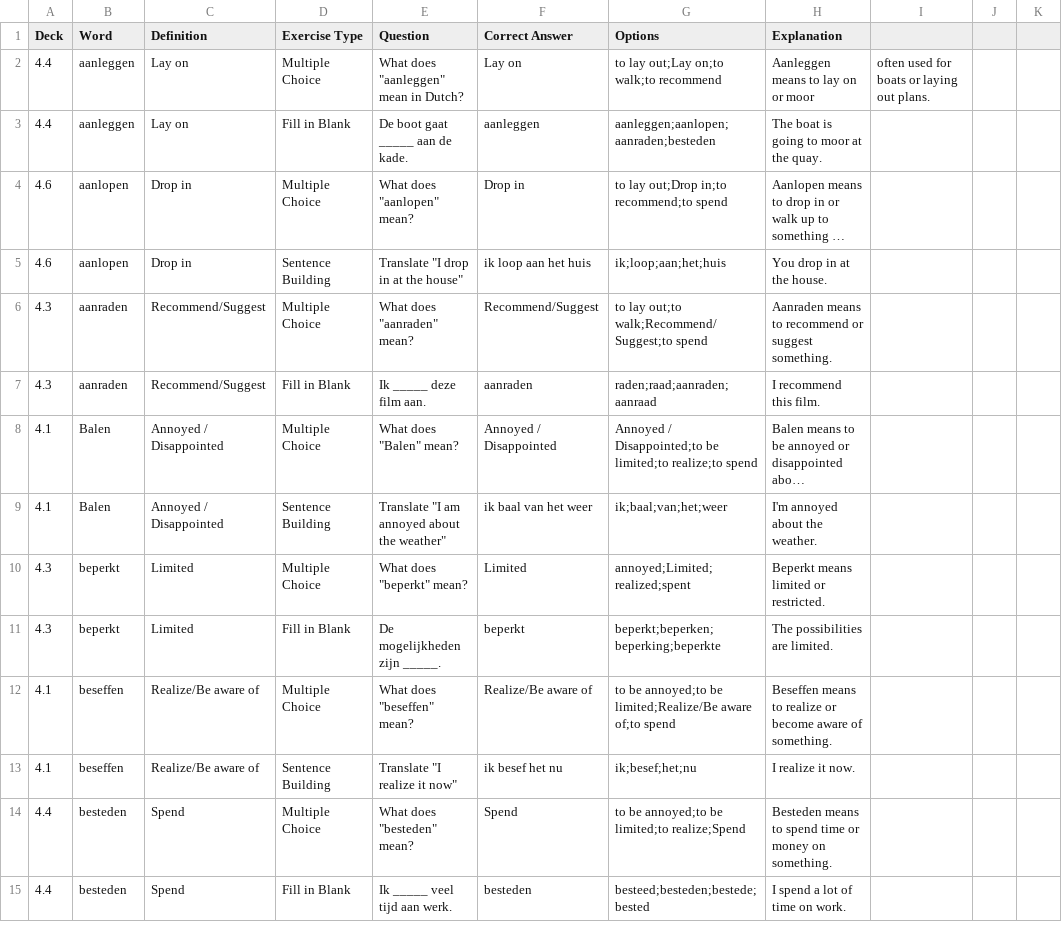
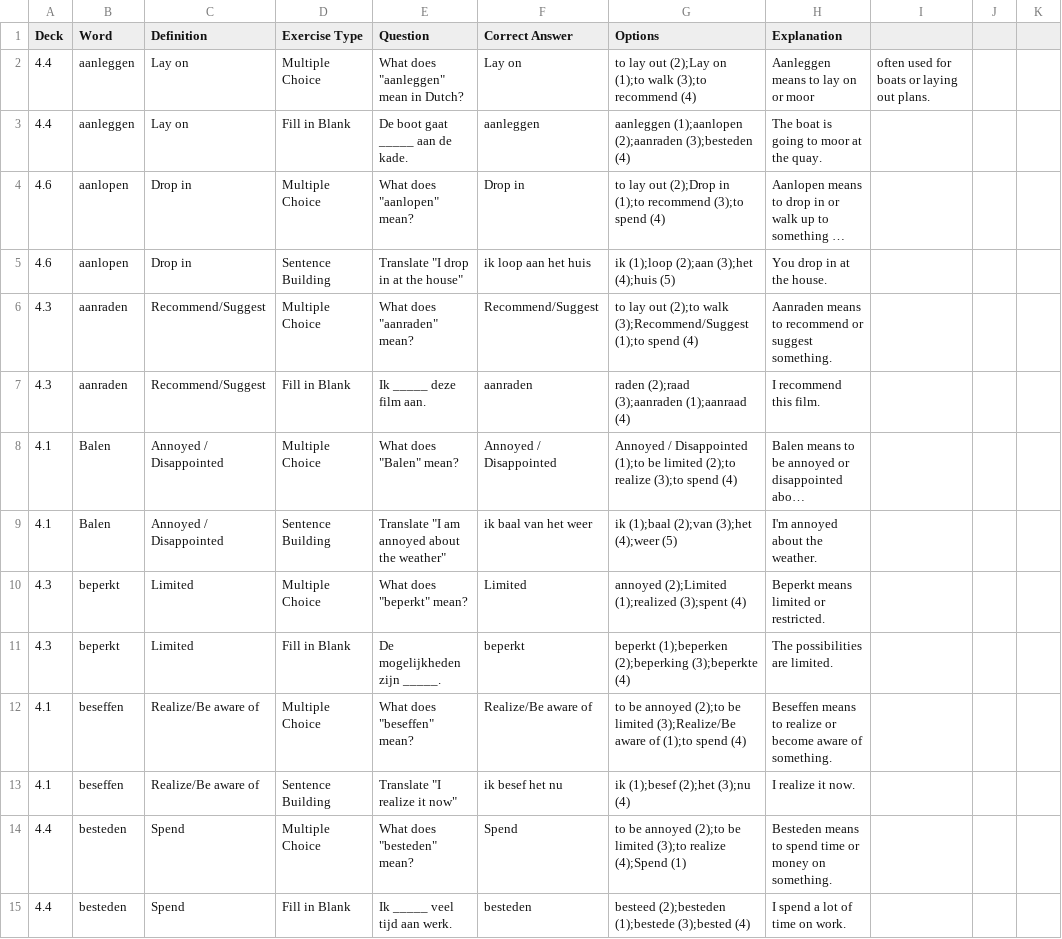
Before and after one commit to skmonio/FlashCardWork, a CSV file: flashcard_app/assets/data/dutch_words_4_series.csv, drawn as a sheet; only a part is shown; long unchanged cells end in …; the diff covers the shown part only; the diff names each change by its address in the sheet, - before the commit and + after, or states it on an @@ line.

Commit message:
Fix CSV import issues and improve exercise handling
- Update CSV format to use numbered options where (1) is always correct
- Fix sentence building exercises being imported as multiple choice
- Implement proper correct answer extraction from numbered options
- Remove 'New' button from Dutch Words view (simplify interface)
- Update both dutch_words_4_series.csv and unified_example.csv with new format
- Fix multiple choice answers being marked wrong by using numbered options
- Ensure options are properly shuffled in practice mode
- Improve CSV parsing to handle numbered format correctly

```diff
--- a/flashcard_app/assets/data/dutch_words_4_series.csv
+++ b/flashcard_app/assets/data/dutch_words_4_series.csv
-G2 (Options): to lay out;Lay on;to walk;to recommend
+G2 (Options): to lay out (2);Lay on (1);to walk (3);to recommend (4)
-G3 (Options): aanleggen;aanlopen;aanraden;besteden
+G3 (Options): aanleggen (1);aanlopen (2);aanraden (3);besteden (4)
-G4 (Options): to lay out;Drop in;to recommend;to spend
+G4 (Options): to lay out (2);Drop in (1);to recommend (3);to spend (4)
-G5 (Options): ik;loop;aan;het;huis
+G5 (Options): ik (1);loop (2);aan (3);het (4);huis (5)
-G6 (Options): to lay out;to walk;Recommend/Suggest;to spend
+G6 (Options): to lay out (2);to walk (3);Recommend/Suggest (1);to spend (4)
-G7 (Options): raden;raad;aanraden;aanraad
+G7 (Options): raden (2);raad (3);aanraden (1);aanraad (4)
-G8 (Options): Annoyed / Disappointed;to be limited;to realize;to spend
+G8 (Options): Annoyed / Disappointed (1);to be limited (2);to realize (3);to spend (4)
-G9 (Options): ik;baal;van;het;weer
+G9 (Options): ik (1);baal (2);van (3);het (4);weer (5)
-G10 (Options): annoyed;Limited;realized;spent
+G10 (Options): annoyed (2);Limited (1);realized (3);spent (4)
-G11 (Options): beperkt;beperken;beperking;beperkte
+G11 (Options): beperkt (1);beperken (2);beperking (3);beperkte (4)
-G12 (Options): to be annoyed;to be limited;Realize/Be aware of;to spend
+G12 (Options): to be annoyed (2);to be limited (3);Realize/Be aware of (1);to spend (4)
-G13 (Options): ik;besef;het;nu
+G13 (Options): ik (1);besef (2);het (3);nu (4)
-G14 (Options): to be annoyed;to be limited;to realize;Spend
+G14 (Options): to be annoyed (2);to be limited (3);to realize (4);Spend (1)
-G15 (Options): besteed;besteden;bestede;bested
+G15 (Options): besteed (2);besteden (1);bestede (3);bested (4)
```
Also changed, not shown: 122 edited cells elsewhere in this file, flashcard_app/assets/data/unified_example.csv, 2 other files.
